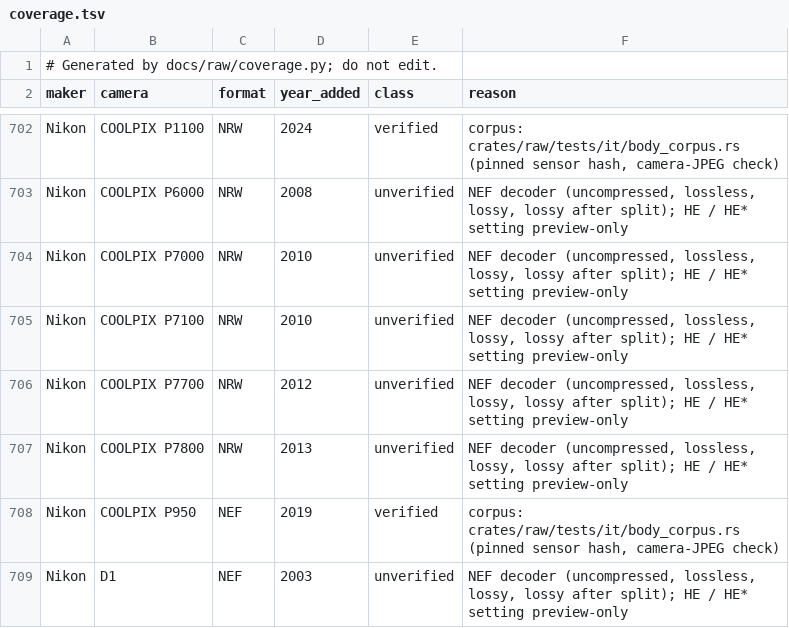
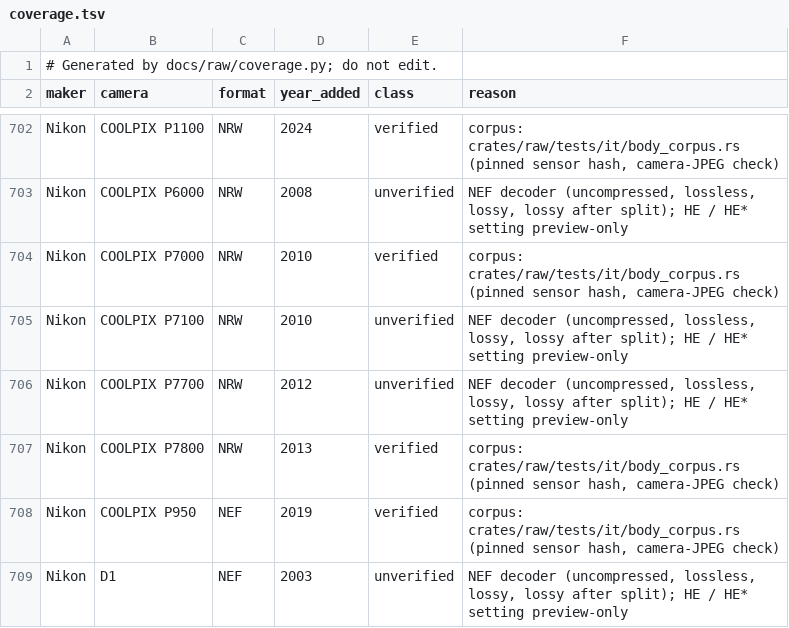
Before and after one commit to storytold/lightcraft, a TSV file: docs/raw/coverage.tsv, drawn as a sheet; only a part is shown, gaps mark what is left out; the diff covers the shown part only.

```diff
--- a/docs/raw/coverage.tsv
+++ b/docs/raw/coverage.tsv
@@ -703,6 +703,6 @@ Nikon	COOLPIX P1100	NRW	2024	verified	corpus: crates/raw/tests/it/body_corpus.rs
 Nikon	COOLPIX P6000	NRW	2008	unverified	NEF decoder (uncompressed, lossless, lossy, lossy after split); HE / HE* setting preview-only
-Nikon	COOLPIX P7000	NRW	2010	unverified	NEF decoder (uncompressed, lossless, lossy, lossy after split); HE / HE* setting preview-only
+Nikon	COOLPIX P7000	NRW	2010	verified	corpus: crates/raw/tests/it/body_corpus.rs (pinned sensor hash, camera-JPEG check)
 Nikon	COOLPIX P7100	NRW	2010	unverified	NEF decoder (uncompressed, lossless, lossy, lossy after split); HE / HE* setting preview-only
 Nikon	COOLPIX P7700	NRW	2012	unverified	NEF decoder (uncompressed, lossless, lossy, lossy after split); HE / HE* setting preview-only
-Nikon	COOLPIX P7800	NRW	2013	unverified	NEF decoder (uncompressed, lossless, lossy, lossy after split); HE / HE* setting preview-only
+Nikon	COOLPIX P7800	NRW	2013	verified	corpus: crates/raw/tests/it/body_corpus.rs (pinned sensor hash, camera-JPEG check)
 Nikon	COOLPIX P950	NEF	2019	verified	corpus: crates/raw/tests/it/body_corpus.rs (pinned sensor hash, camera-JPEG check)
```
Also changed, not shown: 28 edited cells elsewhere in this file, docs/raw/evidence.tsv, 5 other files.
